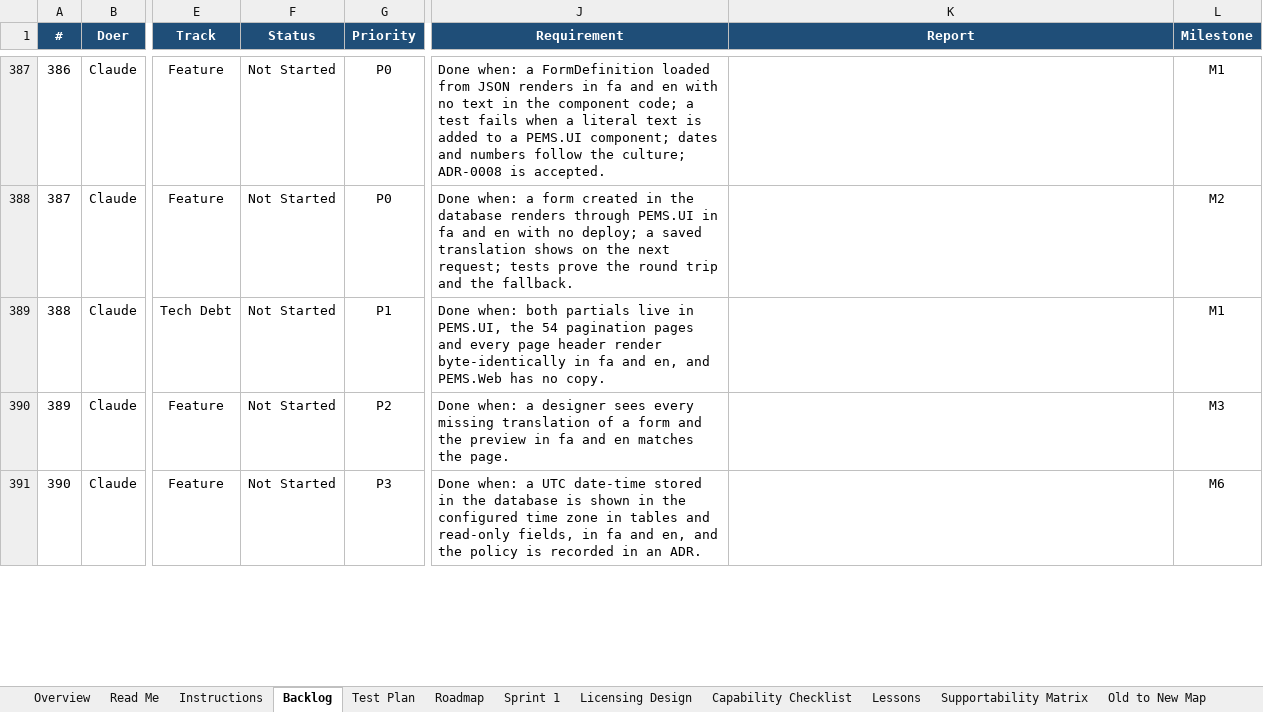
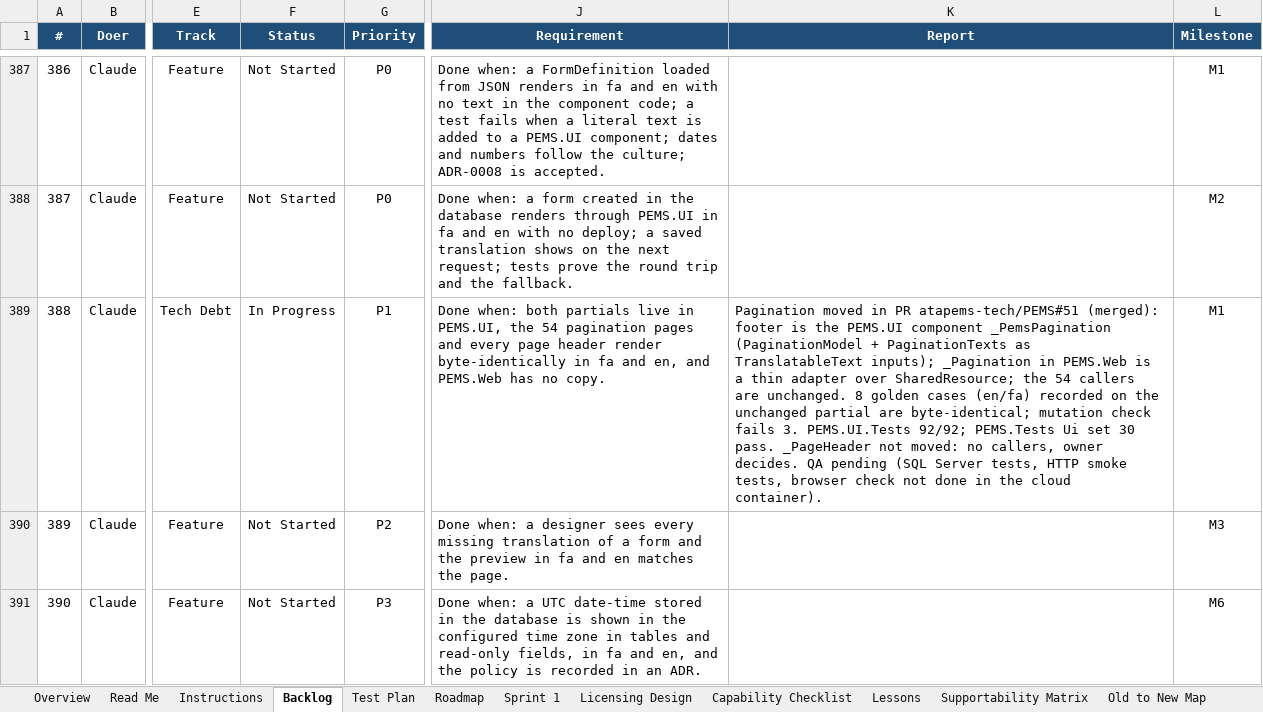
Before and after one commit to atapems-tech/PEMS, an Excel workbook: plan/PEMS_Backlog_Roadmap.xlsx, sheet Backlog, drawn as a sheet; only a part is shown, gaps mark what is left out; values as stored, in another font and other column widths than the file's, no borders; conditional formats not drawn; the diff names each change by its address in the sheet, - before the commit and + after, or states it on an @@ line.

```diff
--- a/plan/PEMS_Backlog_Roadmap.xlsx (sheet Backlog)
+++ b/plan/PEMS_Backlog_Roadmap.xlsx (sheet Backlog)
-F389 (Status): Not Started
+F389 (Status): In Progress
-K389 (Report): (empty)
+K389 (Report): Pagination moved in PR atapems-tech/PEMS#51 (merged): footer is the PEMS.UI component _PemsPagination (PaginationModel + PaginationTexts as TranslatableText inputs); _Pagination in PEMS.Web is a thin adapter over SharedResource; the 54 callers are unchanged. 8 golden cases (en/fa) recorded on the unchanged partial are byte-identical; mutation check fails 3. PEMS.UI.Tests 92/92; PEMS.Tests Ui set 30 pass. _PageHeader not moved: no callers, owner decides. QA pending (SQL Server tests, HTTP smoke tests, browser check not done in the cloud container).
```
Also changed, not shown: 1 other file.
